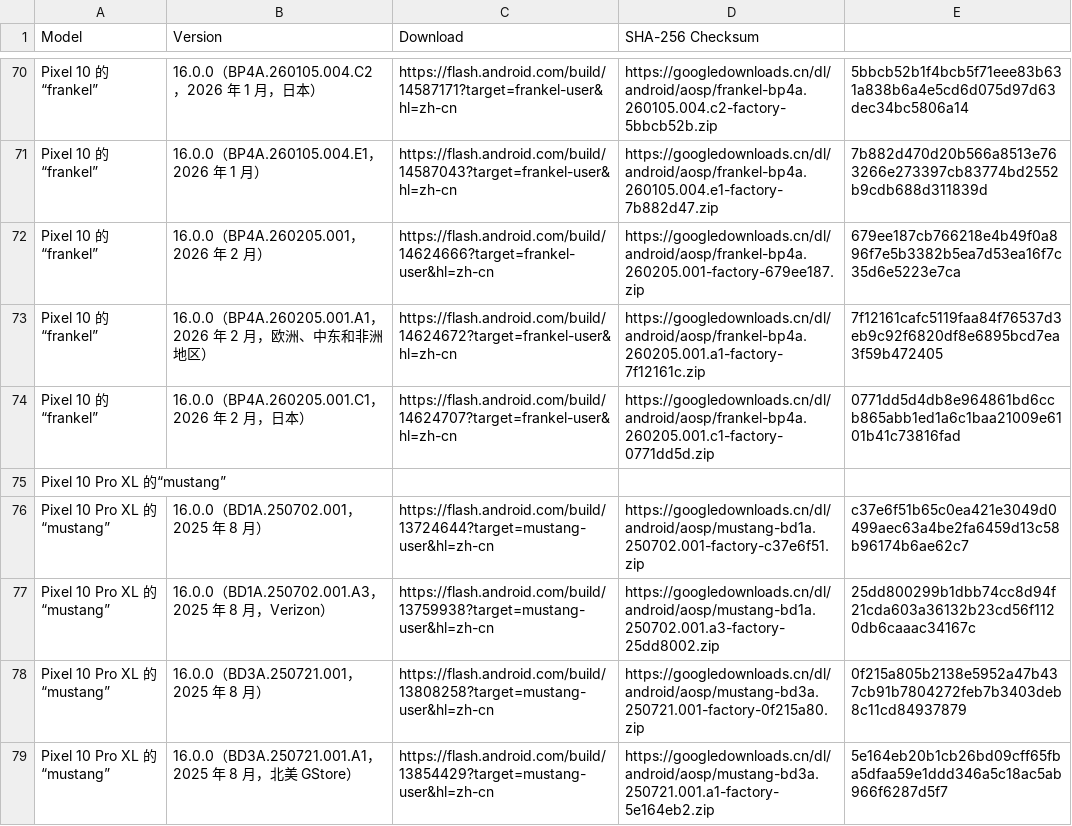
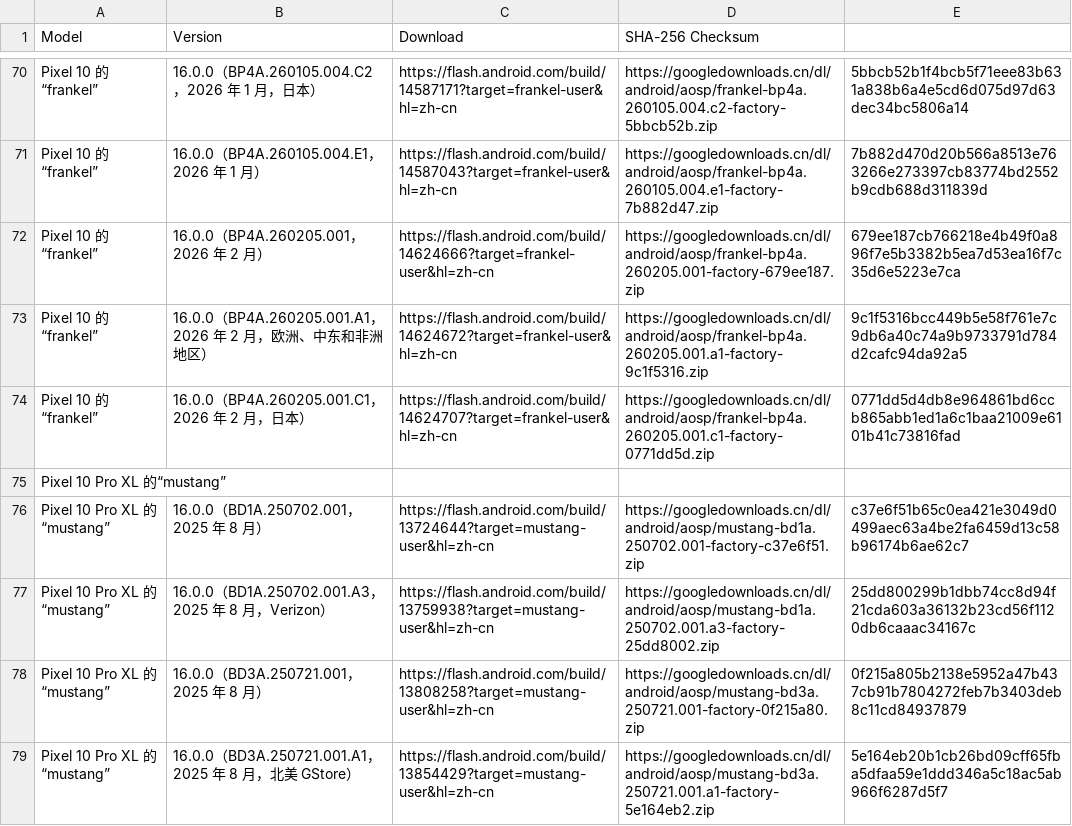
Before and after one commit to parserpp/get_android_data, a CSV file: data/android_images.csv, drawn as a sheet; only a part is shown, gaps mark what is left out.

```diff
--- a/data/android_images.csv
+++ b/data/android_images.csv
@@ -72,3 +72,3 @@ Pixel 10 的“frankel”,16.0.0（BP4A.260105.004.E1，2026 年 1 月）,https:
 Pixel 10 的“frankel”,16.0.0（BP4A.260205.001，2026 年 2 月）,https://flash.android.com/build/14624666?target=frankel-user&hl=zh-cn,https://googledownloads.cn/dl/android/aosp/frankel-bp4a.260205.001-factory-679ee187.zip,679ee187cb766218e4b49f0a896f7e5b3382b5ea7d53ea16f7c35d6e5223e7ca
-Pixel 10 的“frankel”,16.0.0（BP4A.260205.001.A1，2026 年 2 月，欧洲、中东和非洲地区）,https://flash.android.com/build/14624672?target=frankel-user&hl=zh-cn,https://googledownloads.cn/dl/android/aosp/frankel-bp4a.260205.001.a1-factory-7f12161c.zip,7f12161cafc5119faa84f76537d3eb9c92f6820df8e6895bcd7ea3f59b472405
+Pixel 10 的“frankel”,16.0.0（BP4A.260205.001.A1，2026 年 2 月，欧洲、中东和非洲地区）,https://flash.android.com/build/14624672?target=frankel-user&hl=zh-cn,https://googledownloads.cn/dl/android/aosp/frankel-bp4a.260205.001.a1-factory-9c1f5316.zip,9c1f5316bcc449b5e58f761e7c9db6a40c74a9b9733791d784d2cafc94da92a5
 Pixel 10 的“frankel”,16.0.0（BP4A.260205.001.C1，2026 年 2 月，日本）,https://flash.android.com/build/14624707?target=frankel-user&hl=zh-cn,https://googledownloads.cn/dl/android/aosp/frankel-bp4a.260205.001.c1-factory-0771dd5d.zip,0771dd5d4db8e964861bd6ccb865abb1ed1a6c1baa21009e6101b41c73816fad
```
